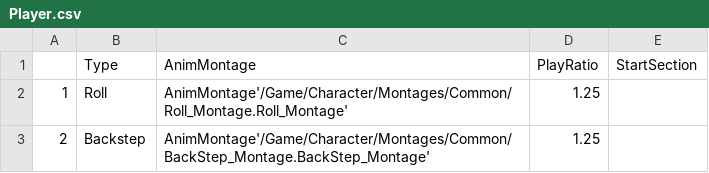
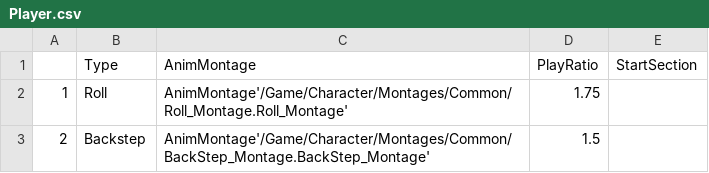
Before and after one commit to sksqwer/UnrealCppProject2, a CSV file: Player.csv, drawn as a sheet.

```diff
--- a/Player.csv
+++ b/Player.csv
@@ -1,3 +1,3 @@
 ,Type,AnimMontage,PlayRatio,StartSection
-1,Roll,AnimMontage'/Game/Character/Montages/Common/Roll_Montage.Roll_Montage',1.25,
-2,Backstep,AnimMontage'/Game/Character/Montages/Common/BackStep_Montage.BackStep_Montage',1.25,
+1,Roll,AnimMontage'/Game/Character/Montages/Common/Roll_Montage.Roll_Montage',1.75,
+2,Backstep,AnimMontage'/Game/Character/Montages/Common/BackStep_Montage.BackStep_Montage',1.5,
```
Also changed, not shown: 13 other files.
